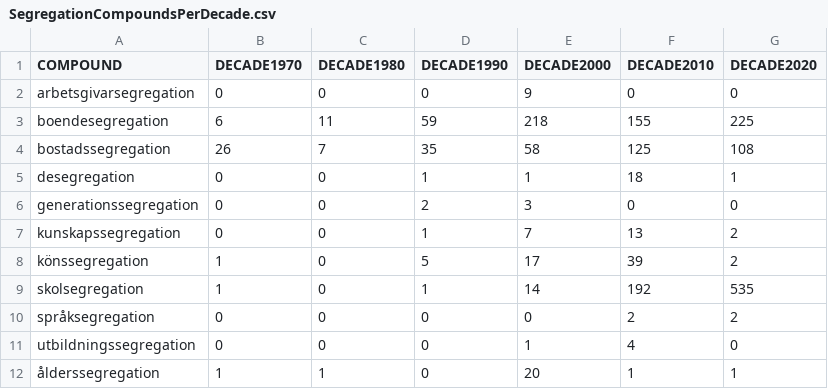
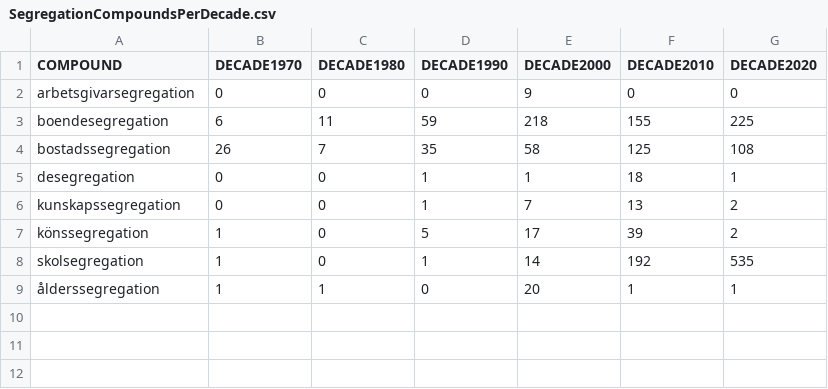
Before and after one commit to DimitrisKokkinakis/swedish-notebooks, a CSV file: textual-resources/SegregationCompoundsPerDecade.csv, drawn as a sheet.

Commit message:
Add files via upload

```diff
--- a/textual-resources/SegregationCompoundsPerDecade.csv
+++ b/textual-resources/SegregationCompoundsPerDecade.csv
@@ -5,3 +5,2 @@ bostadssegregation,26,7,35,58,125,108
 desegregation,0,0,1,1,18,1
-generationssegregation,0,0,2,3,0,0
 kunskapssegregation,0,0,1,7,13,2
@@ -9,4 +8,2 @@ könssegregation,1,0,5,17,39,2
 skolsegregation,1,0,1,14,192,535
-språksegregation,0,0,0,0,2,2
-utbildningssegregation,0,0,0,1,4,0
 ålderssegregation,1,1,0,20,1,1
```
